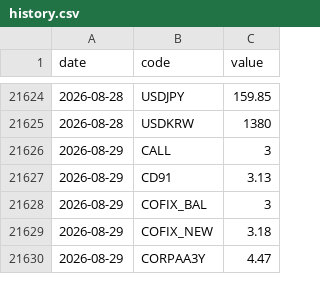
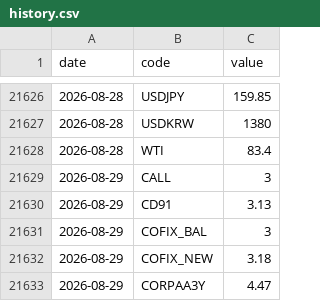
Before and after one commit to gpflatls-oss/invest-dashboard, a CSV file: history.csv, drawn as a sheet; only a part is shown, gaps mark what is left out; the diff covers the shown part only.

```diff
--- a/history.csv
+++ b/history.csv
@@ -21625,2 +21627,3 @@ date,code,value
 2026-08-28,USDKRW,1380
+2026-08-28,WTI,83.4
 2026-08-29,CALL,3
```
Also changed, not shown: 19 added rows elsewhere in this file, 1 other file.
